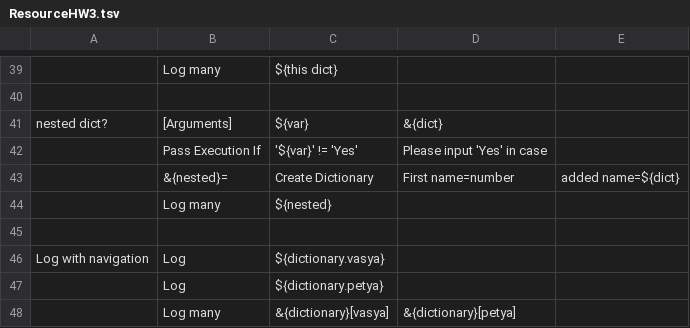
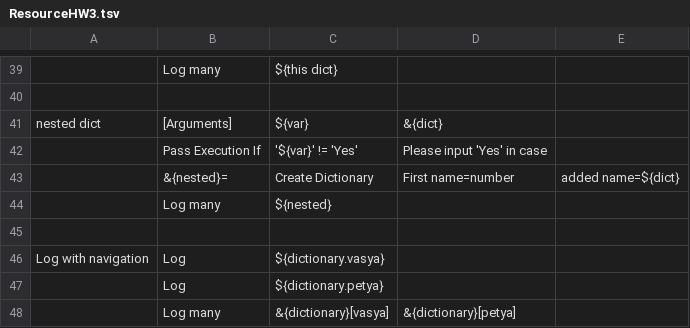
Before and after one commit to kozinvl/RobotFrameworkCourse, a TSV file: tasks/Resource/ResourceHW3.tsv, drawn as a sheet; only a part is shown, gaps mark what is left out; the diff names each change by its address in the sheet, - before the commit and + after, or states it on an @@ line.

Commit message:
added new tasks

```diff
--- a/tasks/Resource/ResourceHW3.tsv
+++ b/tasks/Resource/ResourceHW3.tsv
-A41: nested dict?
+A41: nested dict
```
Also changed, not shown: 9 other files.
